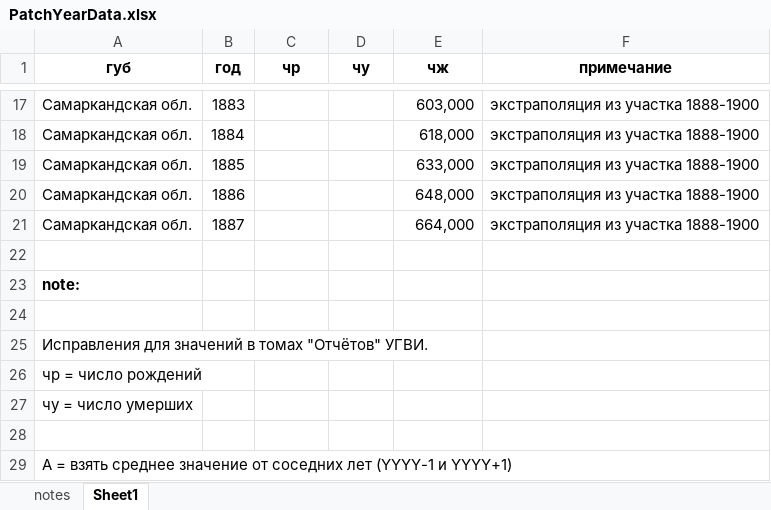
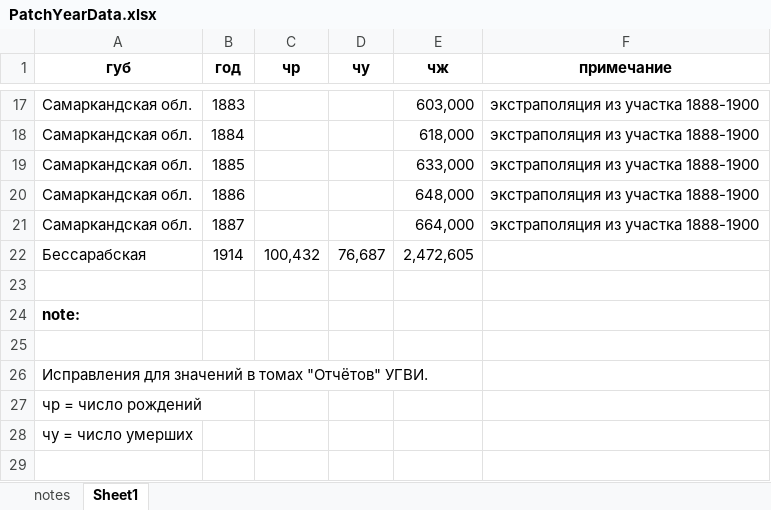
Before and after one commit to oboguev/RTSS, an Excel workbook: rtss-pre1917/src/main/resources/ugvi/PatchYearData.xlsx, sheet Sheet1, drawn as a sheet; only a part is shown, gaps mark what is left out; the shorter side is filled out with more unchanged rows; values as stored, in another font and other column widths than the file's, no borders; the diff names each change by its address in the sheet, - before the commit and + after, or states it on an @@ line.

```diff
--- a/rtss-pre1917/src/main/resources/ugvi/PatchYearData.xlsx (sheet Sheet1)
+++ b/rtss-pre1917/src/main/resources/ugvi/PatchYearData.xlsx (sheet Sheet1)
+row 22: Бессарабская | 1914 | 100,432 | 76,687 | 2,472,605
```
Also changed, not shown: rtss-pre1917/src/main/resources/ugvi/year-volumes/1888.xlsx, rtss-pre1917/src/main/resources/ugvi/year-volumes/1891.xlsx, 3 other files.
